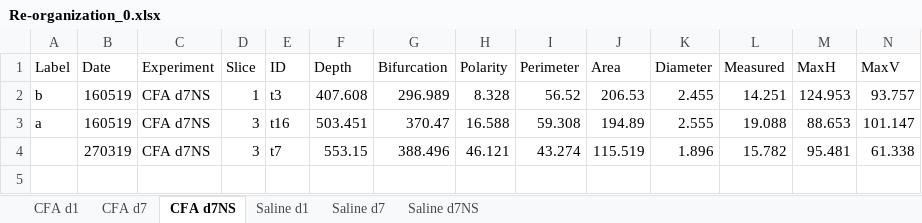
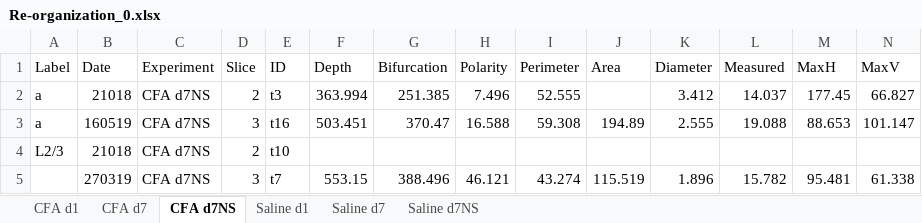
Before and after one commit to marioaacuna/gini, an Excel workbook: Data/out/Re-organization_0.xlsx, sheet CFA d7NS, drawn as a sheet; only a part is shown; values as stored, in another font and other column widths than the file's, no borders; removed rows and columns are numbered as before the commit, all else as after; rows hold the shown columns only; the diff names each change by its address in the sheet, - before the commit and + after, or states it on an @@ line.

```diff
--- a/Data/out/Re-organization_0.xlsx (sheet CFA d7NS)
+++ b/Data/out/Re-organization_0.xlsx (sheet CFA d7NS)
-row 2: b | 160519 | CFA d7NS | 1 | t3 | 407.608 | 296.989 | 8.328 | 56.52 | 206.53 | 2.455 | 14.251 | 124.953 | 93.757
+row 2: a | 21018 | CFA d7NS | 2 | t3 | 363.994 | 251.385 | 7.496 | 52.555 |  | 3.412 | 14.037 | 177.45 | 66.827
+row 4: L2/3 | 21018 | CFA d7NS | 2 | t10
```
Also changed, not shown: sheet CFA d7, sheet Saline d1, sheet Saline d7, sheet CFA d1, Data/out/Re-organization_1.xlsx, Data/out/input_with_predicted_lables_LR_Signif_preds_grouped.xlsx, 3 other files.
